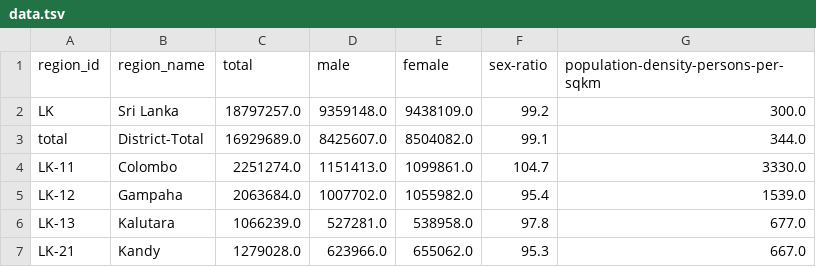
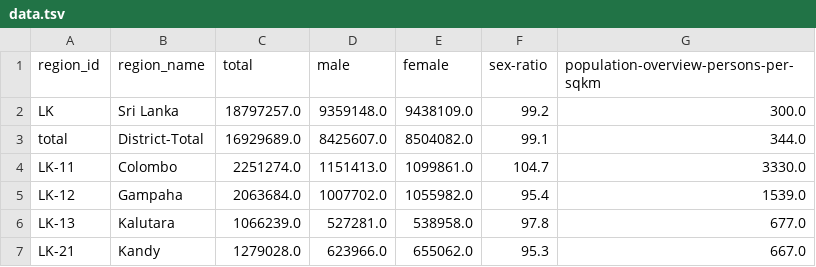
Before and after one commit to nuuuwan/lk_census_2001, a TSV file: data/population-density/data.tsv, drawn as a sheet; only a part is shown.

```diff
--- a/data/population-density/data.tsv
+++ b/data/population-density/data.tsv
@@ -1,2 +1,2 @@
-region_id	region_name	total	male	female	sex-ratio	population-density-persons-per-sqkm
+region_id	region_name	total	male	female	sex-ratio	population-overview-persons-per-sqkm
 LK	Sri Lanka	18797257.0	9359148.0	9438109.0	99.2	300.0
```
Also changed, not shown: 13 other files.
